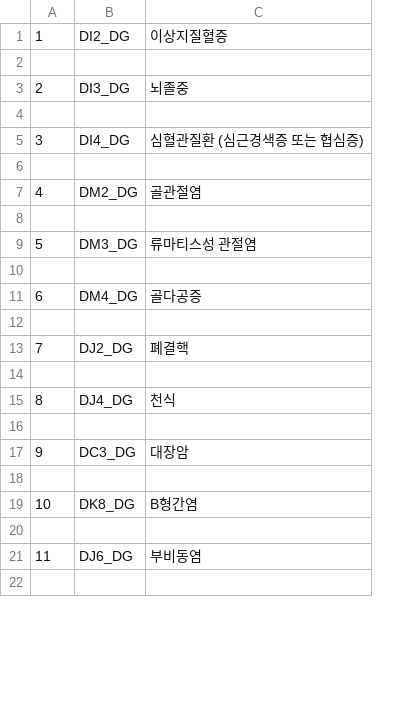
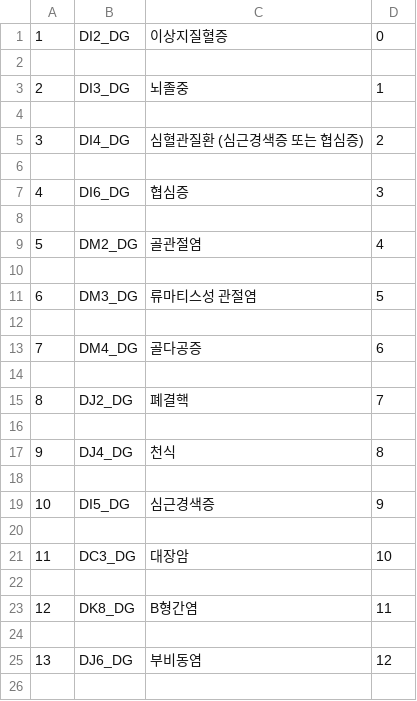
Before and after one commit to knu-final-project/sas_view, a CSV file: DB_code/DB_data/disease_utf8.csv, drawn as a sheet; only a part is shown; addresses are those after the commit; the diff names each change by its address in the sheet, - before the commit and + after, or states it on an @@ line.

Commit message:
encoding disease.csv

```diff
--- a/DB_code/DB_data/disease_utf8.csv
+++ b/DB_code/DB_data/disease_utf8.csv
+column D, rows 1-5: 0 |  | 1 |  | 2; rows 9-17: 4 |  | 5 |  | 6 |  | 7 |  | 8; rows 21-25: 10 |  | 11 |  | 12
+row 6: (empty)
+row 7: 4 | DI6_DG | 협심증 | 3
@@ column A renumbered from row 9 down @@
+row 18: (empty)
+row 19: 10 | DI5_DG | 심근경색증 | 9
```
Also changed, not shown: DB_code/DB_data/disease.csv, 1 other file.
